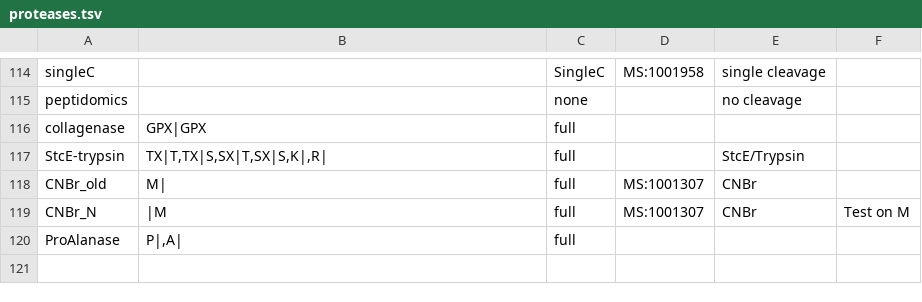
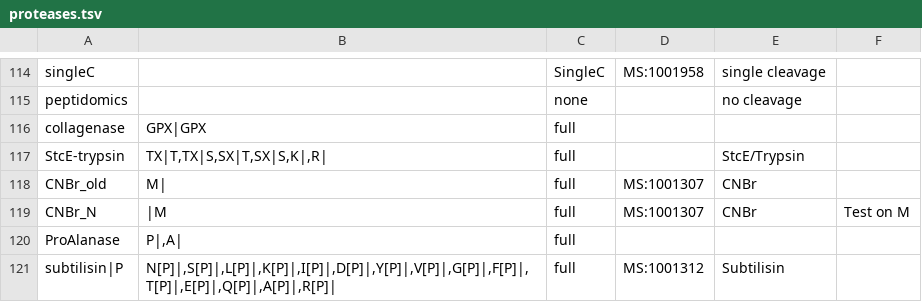
Before and after one commit to smith-chem-wisc/mzLib, a TSV file: mzLib/Proteomics/ProteolyticDigestion/proteases.tsv, drawn as a sheet; only a part is shown, gaps mark what is left out; the diff names each change by its address in the sheet, - before the commit and + after, or states it on an @@ line.

Commit message:
Add protease subtilisin (#1061)
* add new protease subtilisin

* feat: add subtilisin|p protease and unit test

Add subtilisin|p to the embedded proteases.tsv with full cleavage
specificity and proline-inhibition motifs (N[P]|, S[P]|, L[P]|,
K[P]|, I[P]|, D[P]|, Y[P]|, V[P]|, G[P]|, F[P]|, T[P]|, E[P]|,
Q[P]|, A[P]|, R[P]|).

Add TestSubtilisinP_DigestsCorrectlyAndRespectsProlineRestriction to
ProteinDigestionTests to verify:
- subtilisin|p is present in the embedded protease dictionary with
  CleavageSpecificity.Full
- All expected cleavage sites fire on a proline-free sequence (ANKTIDE)
- The K[P]| proline-inhibition rule is respected (AKPIDE keeps KP intact)

* correct protease name use capital P

---------

Co-authored-by: Nic Bollis <nbollis@comcast.net>

```diff
--- a/mzLib/Proteomics/ProteolyticDigestion/proteases.tsv
+++ b/mzLib/Proteomics/ProteolyticDigestion/proteases.tsv
+row 121: subtilisin|P | N[P]|,S[P]|,L[P]|,K[P]|,I[P]|,D[P]|,Y[P]|,V[P]|,G[P]|,F[P]|,T[P]|,E[P]|,Q[P]|,A[P]|,R[P]| | full | MS:1001312 | Subtilisin
```
Also changed, not shown: 1 other file.
